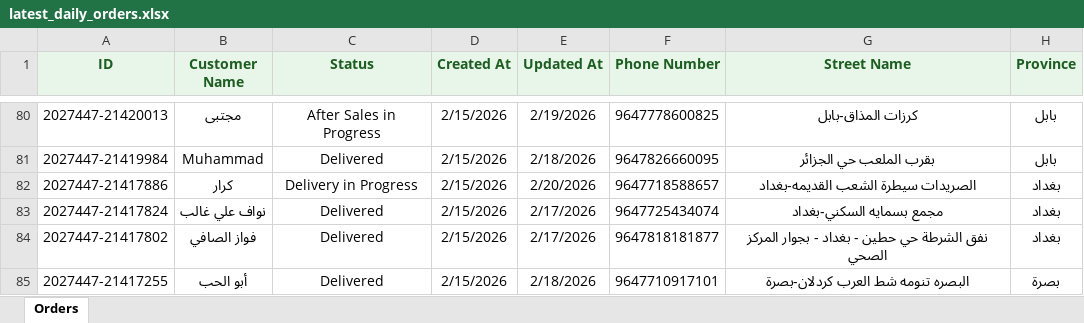
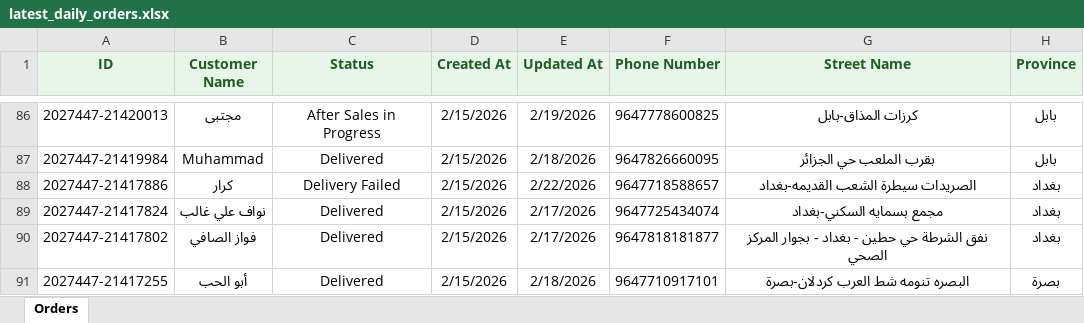
Before and after one commit to Yahya-Regragui/ecomweb, an Excel workbook: data/latest_daily_orders.xlsx, sheet Orders, drawn as a sheet; only a part is shown, gaps mark what is left out; values as stored, in another font and other column widths than the file's, no borders; addresses are those after the commit; the diff covers the shown part only; the diff names each change by its address in the sheet, - before the commit and + after, or states it on an @@ line.

Commit message:
Update latest Daily Orders XLSX (2026-02-22 18:08:09)

```diff
--- a/data/latest_daily_orders.xlsx (sheet Orders)
+++ b/data/latest_daily_orders.xlsx (sheet Orders)
-C88 (Status): Delivery in Progress
+C88 (Status): Delivery Failed
-E88 (Updated At): 2/20/2026
+E88 (Updated At): 2/22/2026
```
Also changed, not shown: 6 added rows and 45 edited cells elsewhere in this sheet.
